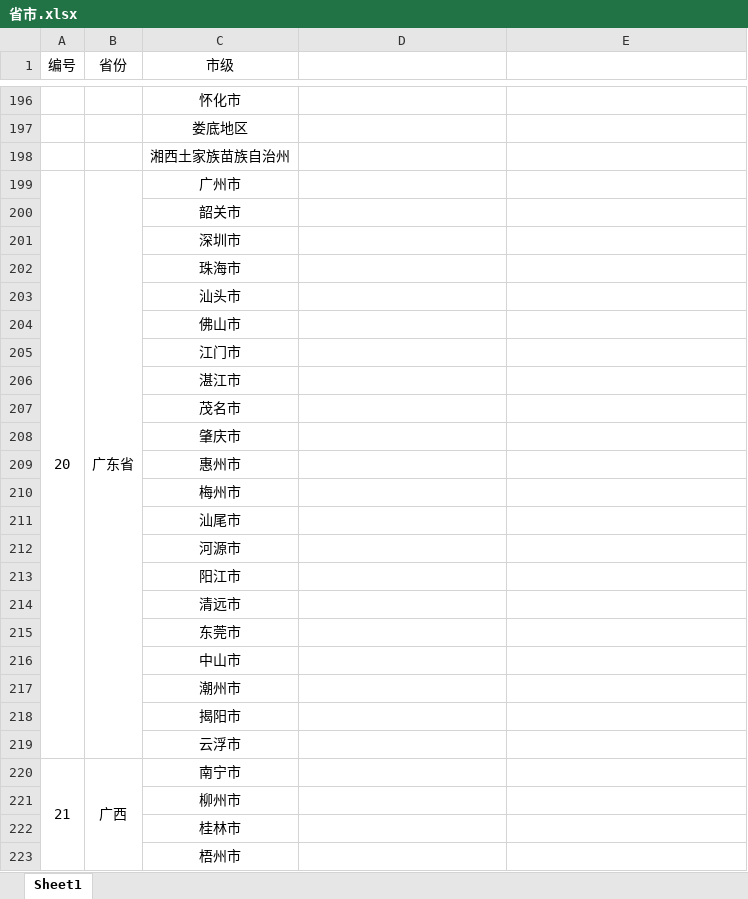
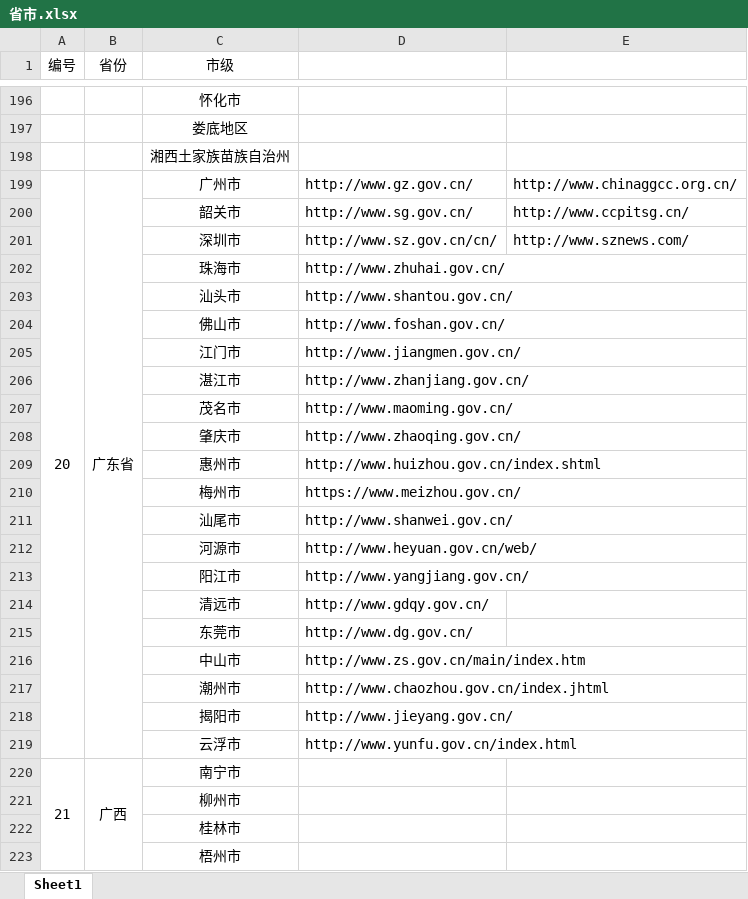
Before and after one commit to topspeedup/study, an Excel workbook: 省市.xlsx, sheet Sheet1, drawn as a sheet; only a part is shown, gaps mark what is left out; values as stored, in another font and other column widths than the file's, no borders; the diff names each change by its address in the sheet, - before the commit and + after, or states it on an @@ line.

Commit message:
city

```diff
--- a/省市.xlsx (sheet Sheet1)
+++ b/省市.xlsx (sheet Sheet1)
-D199: (empty)
+D199: http://www.gz.gov.cn/
-E199: (empty)
+E199: http://www.chinaggcc.org.cn/
-D200: (empty)
+D200: http://www.sg.gov.cn/
-E200: (empty)
+E200: http://www.ccpitsg.cn/
-D201: (empty)
+D201: http://www.sz.gov.cn/cn/
-E201: (empty)
+E201: http://www.sznews.com/
-D202: (empty)
+D202: http://www.zhuhai.gov.cn/
-D203: (empty)
+D203: http://www.shantou.gov.cn/
-D204: (empty)
+D204: http://www.foshan.gov.cn/
-D205: (empty)
+D205: http://www.jiangmen.gov.cn/
-D206: (empty)
+D206: http://www.zhanjiang.gov.cn/
-D207: (empty)
+D207: http://www.maoming.gov.cn/
-D208: (empty)
+D208: http://www.zhaoqing.gov.cn/
-D209: (empty)
+D209: http://www.huizhou.gov.cn/index.shtml
-D210: (empty)
+D210: https://www.meizhou.gov.cn/
-D211: (empty)
+D211: http://www.shanwei.gov.cn/
-D212: (empty)
+D212: http://www.heyuan.gov.cn/web/
-D213: (empty)
+D213: http://www.yangjiang.gov.cn/
-D214: (empty)
+D214: http://www.gdqy.gov.cn/
-D215: (empty)
+D215: http://www.dg.gov.cn/
-D216: (empty)
+D216: http://www.zs.gov.cn/main/index.htm
-D217: (empty)
+D217: http://www.chaozhou.gov.cn/index.jhtml
-D218: (empty)
+D218: http://www.jieyang.gov.cn/
-D219: (empty)
+D219: http://www.yunfu.gov.cn/index.html
```
